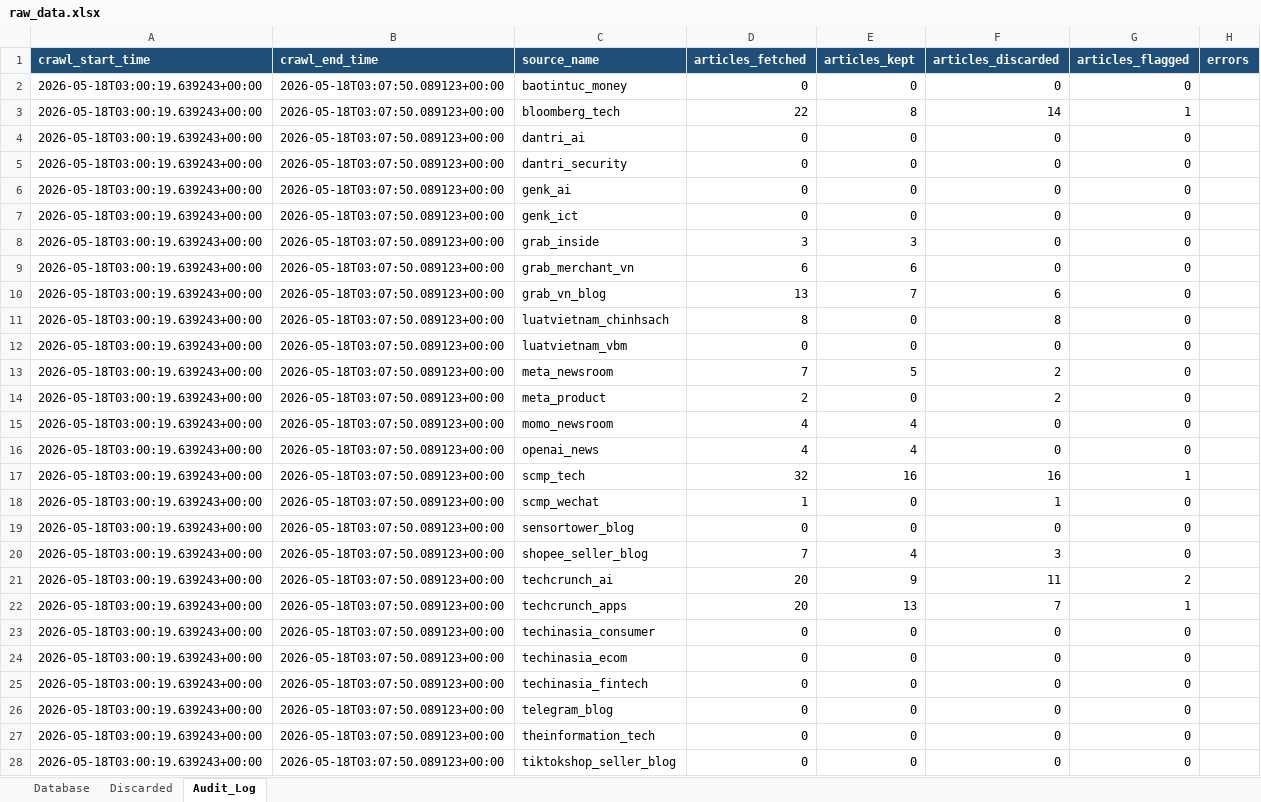
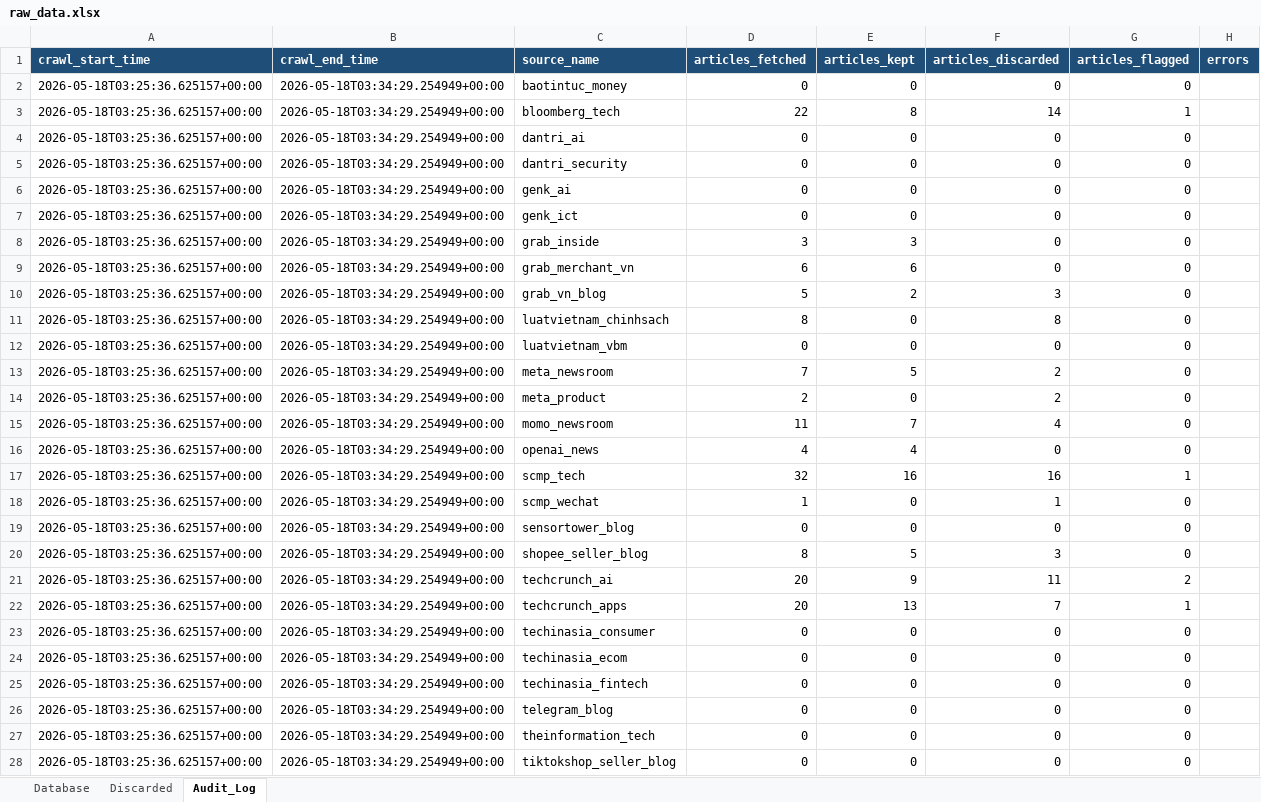
Before and after one commit to Hienhd15411/MR, an Excel workbook: output/raw_data.xlsx, sheet Audit_Log, drawn as a sheet; only a part is shown; values as stored, in another font and other column widths than the file's, no borders; the diff covers the shown part only; the diff names each change by its address in the sheet, - before the commit and + after, or states it on an @@ line.

```diff
--- a/output/raw_data.xlsx (sheet Audit_Log)
+++ b/output/raw_data.xlsx (sheet Audit_Log)
-A2:A28 (crawl_start_time): 2026-05-18T03:00:19.639243+00:00
+A2:A28 (crawl_start_time): 2026-05-18T03:25:36.625157+00:00
-B2:B28 (crawl_end_time): 2026-05-18T03:07:50.089123+00:00
+B2:B28 (crawl_end_time): 2026-05-18T03:34:29.254949+00:00
-D10 (articles_fetched): 13
+D10 (articles_fetched): 5
-E10 (articles_kept): 7
+E10 (articles_kept): 2
-F10 (articles_discarded): 6
+F10 (articles_discarded): 3
-D15 (articles_fetched): 4
+D15 (articles_fetched): 11
-E15 (articles_kept): 4
+E15 (articles_kept): 7
-F15 (articles_discarded): 0
+F15 (articles_discarded): 4
-D20 (articles_fetched): 7
+D20 (articles_fetched): 8
-E20 (articles_kept): 4
+E20 (articles_kept): 5
```
Also changed, not shown: 20 edited cells elsewhere in this sheet, sheet Database, sheet Discarded, 33 other files.
